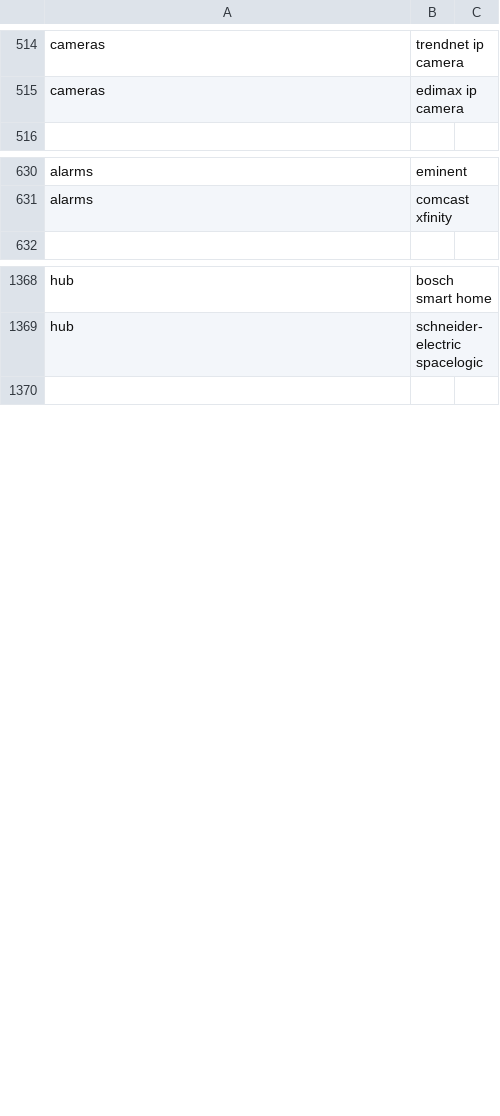
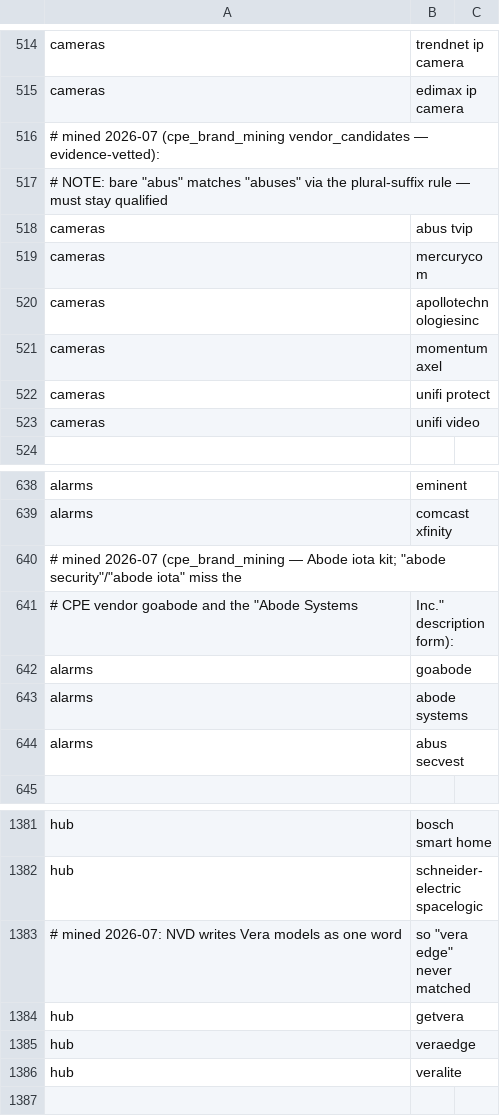
Before and after one commit to constrictingsnake/Home-IoT-Security, a CSV file: data/vendor-search/vendor_terms.csv, drawn as a sheet; only a part is shown, gaps mark what is left out; the diff names each change by its address in the sheet, - before the commit and + after, or states it on an @@ line.

```diff
--- a/data/vendor-search/vendor_terms.csv
+++ b/data/vendor-search/vendor_terms.csv
+row 516: # mined 2026-07 (cpe_brand_mining vendor_candidates — evidence-vetted):
+row 517: # NOTE: bare "abus" matches "abuses" via the plural-suffix rule — must stay qualified
+row 518: cameras | abus tvip
+row 519: cameras | mercurycom
+row 520: cameras | apollotechnologiesinc
+row 521: cameras | momentum axel
+row 522: cameras | unifi protect
+row 523: cameras | unifi video
+row 640: # mined 2026-07 (cpe_brand_mining — Abode iota kit; "abode security"/"abode iota" miss the
+row 641: # CPE vendor goabode and the "Abode Systems | Inc." description form):
+row 642: alarms | goabode
+row 643: alarms | abode systems
+row 644: alarms | abus secvest
+row 1383: # mined 2026-07: NVD writes Vera models as one word | so "vera edge" never matched
+row 1384: hub | getvera
+row 1385: hub | veraedge
+row 1386: hub | veralite
```
Also changed, not shown: data/keyword-search/keyword_terms.csv.
